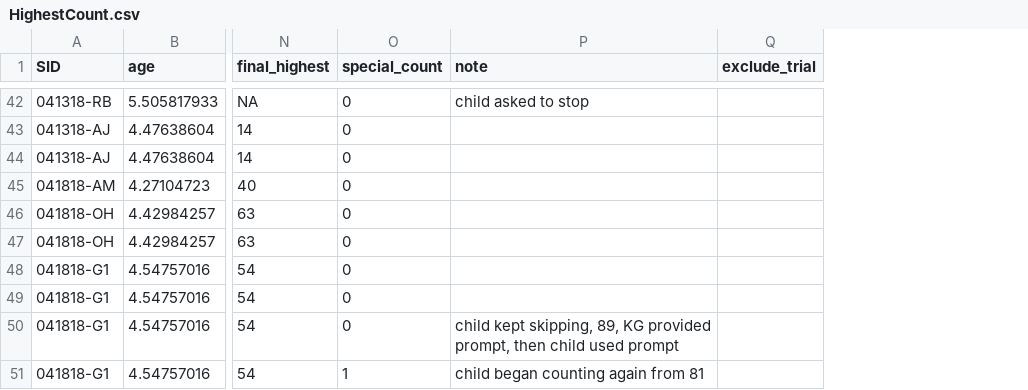
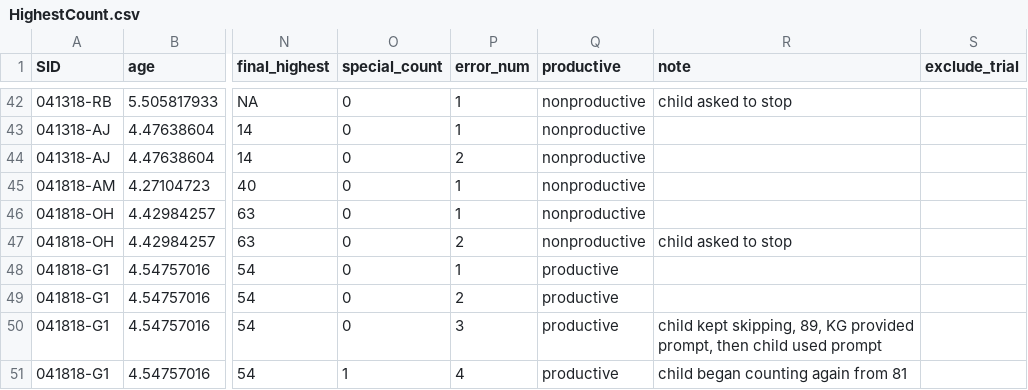
Before and after one commit to rosemschneider/sf_math, a CSV file: Data/HighestCount.csv, drawn as a sheet; only a part is shown, gaps mark what is left out; addresses are those after the commit; the diff covers the shown part only; the diff names each change by its address in the sheet, - before the commit and + after, or states it on an @@ line.

```diff
--- a/Data/HighestCount.csv
+++ b/Data/HighestCount.csv
+column P (error_num), rows 42-51: 1 | 1 | 2 | 1 | 1 | 2 | 1 | 2 | 3 | 4
+column Q (productive), rows 42-51: nonproductive | nonproductive | nonproductive | nonproductive | nonproductive | nonproductive | productive | productive | productive | productive
-R47 (note): (empty)
+R47 (note): child asked to stop
```
Also changed, not shown: 37 removed rows and 52 edited cells elsewhere in this file.
